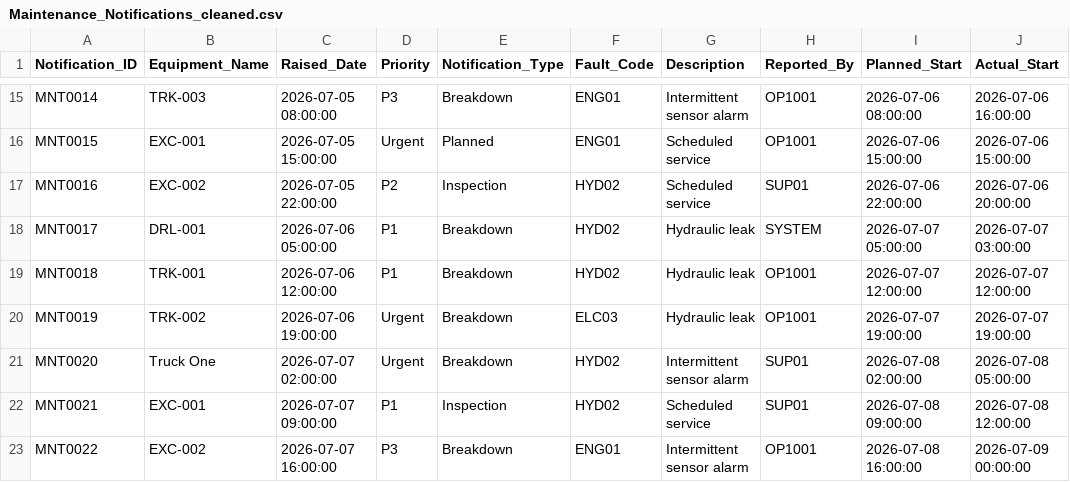
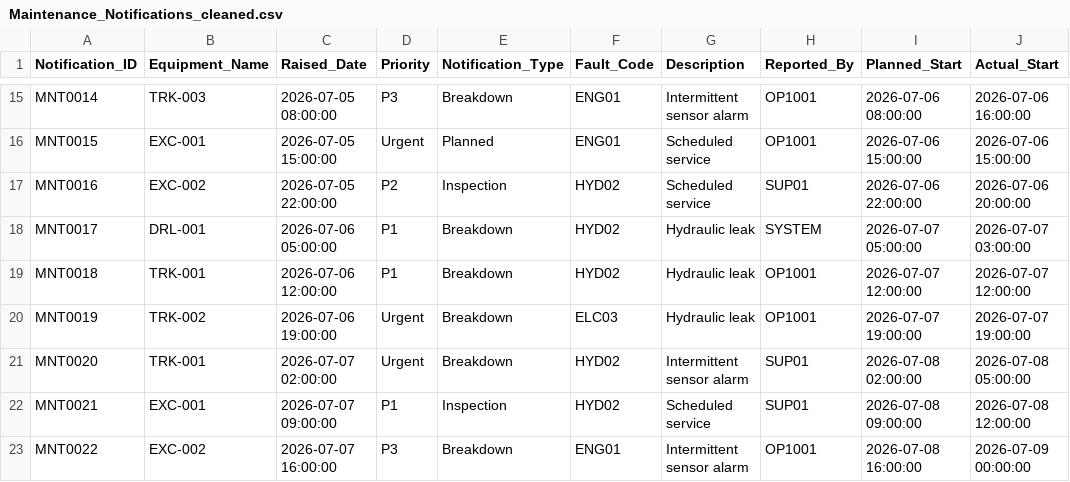
Before and after one commit to Shotza247/Operational_Data_modelig, a CSV file: Task_1_Package/standardized_cleaned_data/Maintenance_Notifications_cleaned.csv, drawn as a sheet; only a part is shown, gaps mark what is left out; the diff names each change by its address in the sheet, - before the commit and + after, or states it on an @@ line.

```diff
--- a/Task_1_Package/standardized_cleaned_data/Maintenance_Notifications_cleaned.csv
+++ b/Task_1_Package/standardized_cleaned_data/Maintenance_Notifications_cleaned.csv
-B21 (Equipment_Name): Truck One
+B21 (Equipment_Name): TRK-001
```
Also changed, not shown: Task_1_Package/data_inventory/data_quality_rule_catalogue.csv, Task_1_Package/standardized_cleaned_data/Environmental_Readings_cleaned.csv, 16 other files.
